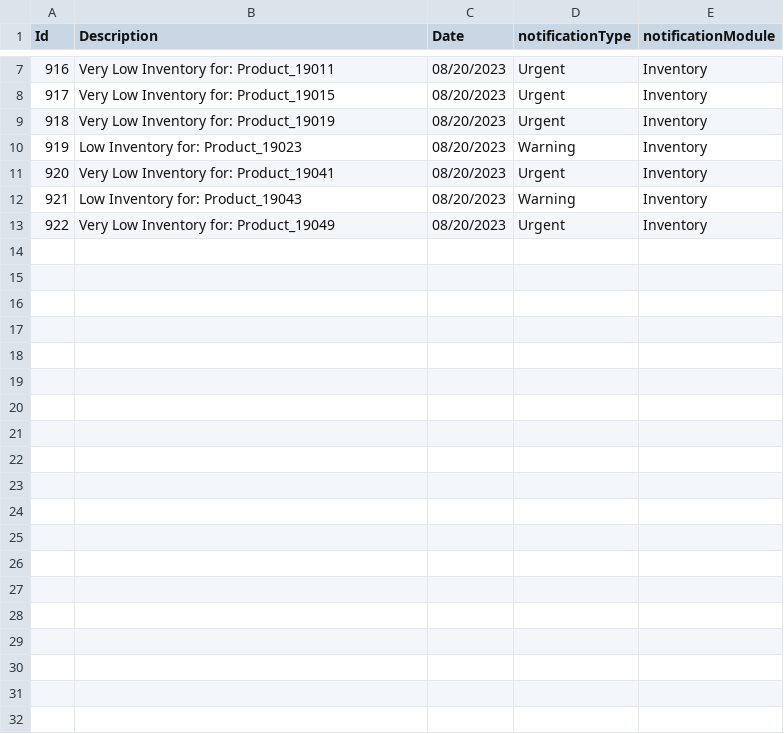
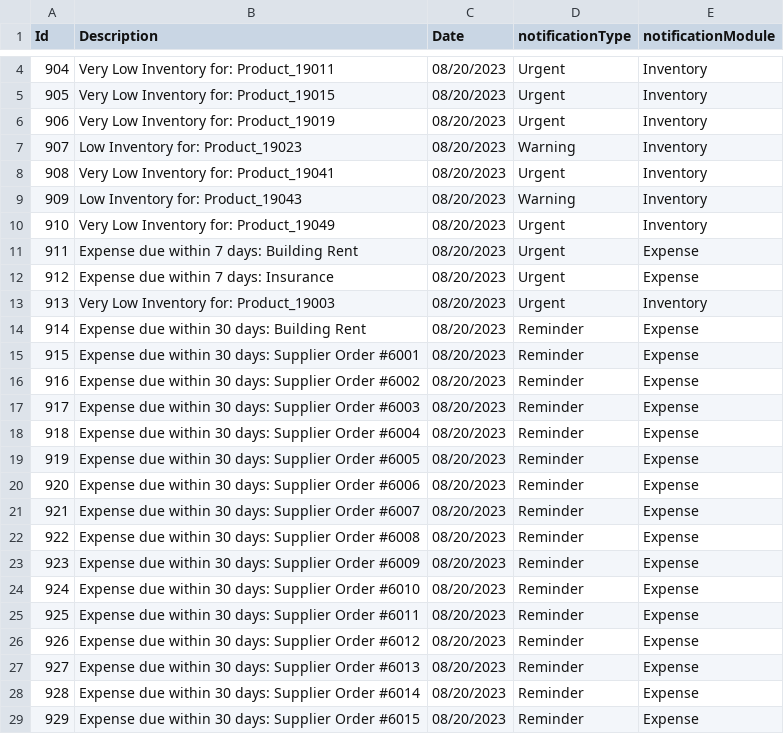
Before and after one commit to Akaina1/Csharp-Final-Project, a CSV file: Database/Notifications.csv, drawn as a sheet; only a part is shown, gaps mark what is left out; the diff covers the shown part only; the diff names each change by its address in the sheet, - before the commit and + after, or states it on an @@ line.

```diff
--- a/Database/Notifications.csv
+++ b/Database/Notifications.csv
@@ column A (Id) renumbered between rows 2 and 10 @@
+row 11: 911 | Expense due within 7 days: Building Rent | 08/20/2023 | Urgent | Expense
+row 12: 912 | Expense due within 7 days: Insurance | 08/20/2023 | Urgent | Expense
@@ row 4 moved to row 13: 913 @@
+row 14: 914 | Expense due within 30 days: Building Rent | 08/20/2023 | Reminder | Expense
+row 15: 915 | Expense due within 30 days: Supplier Order #6001 | 08/20/2023 | Reminder | Expense
+row 16: 916 | Expense due within 30 days: Supplier Order #6002 | 08/20/2023 | Reminder | Expense
+row 17: 917 | Expense due within 30 days: Supplier Order #6003 | 08/20/2023 | Reminder | Expense
+row 18: 918 | Expense due within 30 days: Supplier Order #6004 | 08/20/2023 | Reminder | Expense
+row 19: 919 | Expense due within 30 days: Supplier Order #6005 | 08/20/2023 | Reminder | Expense
+row 20: 920 | Expense due within 30 days: Supplier Order #6006 | 08/20/2023 | Reminder | Expense
+row 21: 921 | Expense due within 30 days: Supplier Order #6007 | 08/20/2023 | Reminder | Expense
+row 22: 922 | Expense due within 30 days: Supplier Order #6008 | 08/20/2023 | Reminder | Expense
+row 23: 923 | Expense due within 30 days: Supplier Order #6009 | 08/20/2023 | Reminder | Expense
+row 24: 924 | Expense due within 30 days: Supplier Order #6010 | 08/20/2023 | Reminder | Expense
+row 25: 925 | Expense due within 30 days: Supplier Order #6011 | 08/20/2023 | Reminder | Expense
+row 26: 926 | Expense due within 30 days: Supplier Order #6012 | 08/20/2023 | Reminder | Expense
+row 27: 927 | Expense due within 30 days: Supplier Order #6013 | 08/20/2023 | Reminder | Expense
+row 28: 928 | Expense due within 30 days: Supplier Order #6014 | 08/20/2023 | Reminder | Expense
+row 29: 929 | Expense due within 30 days: Supplier Order #6015 | 08/20/2023 | Reminder | Expense
```
Also changed, not shown: 14 added rows and 2 removed rows elsewhere in this file, Database/Inventory.csv, Database/Orders.csv, 4 other files.
